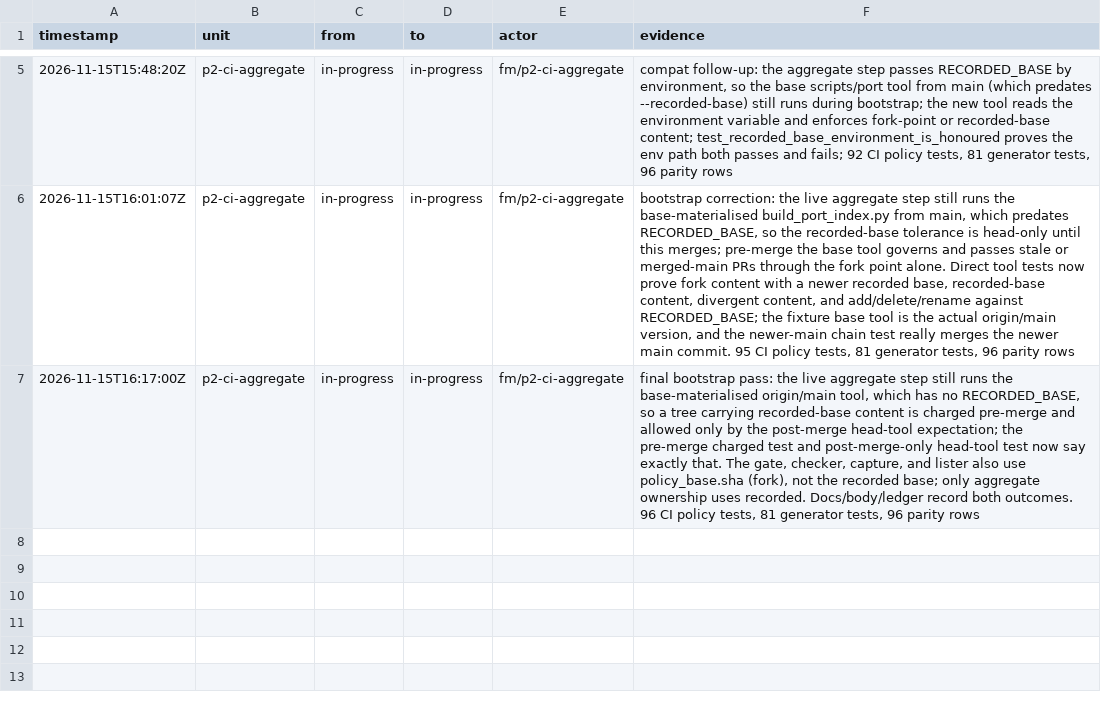
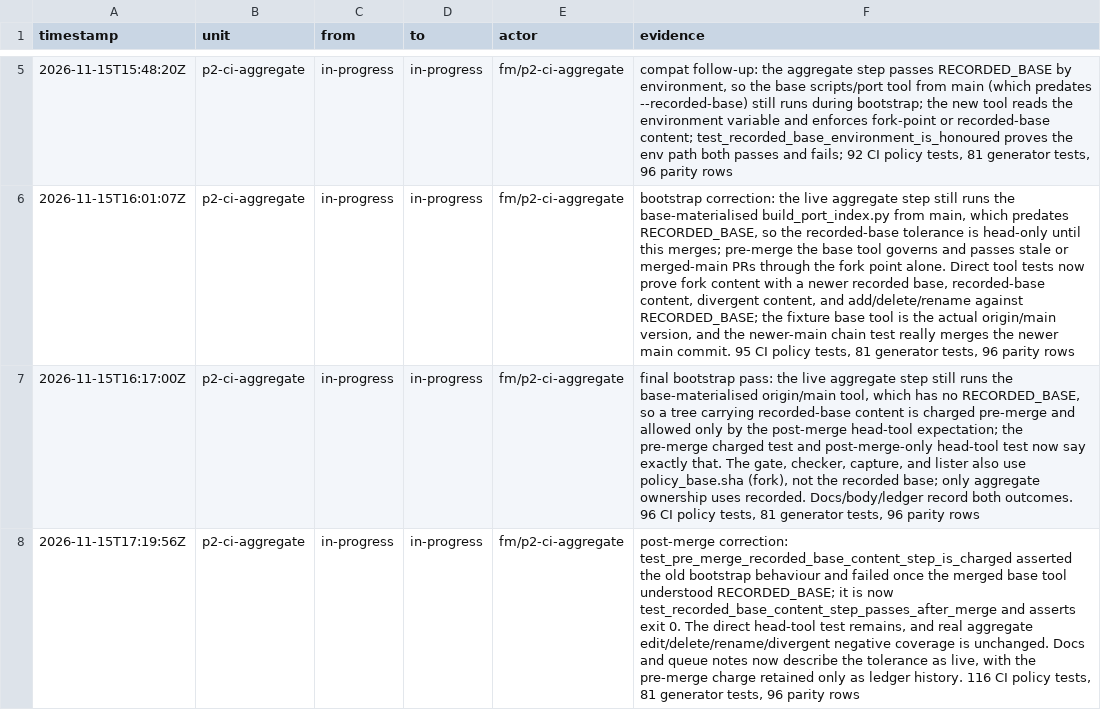
Before and after one commit to seanburkes/playnite-linux, a TSV file: docs/port/units/p2-ci-aggregate.ledger.tsv, drawn as a sheet; only a part is shown, gaps mark what is left out; the diff names each change by its address in the sheet, - before the commit and + after, or states it on an @@ line.

Commit message:
fix(p2-ci-aggregate): assert the post-merge recorded-base reality

```diff
--- a/docs/port/units/p2-ci-aggregate.ledger.tsv
+++ b/docs/port/units/p2-ci-aggregate.ledger.tsv
+row 8: 2026-11-15T17:19:56Z | p2-ci-aggregate | in-progress | in-progress | fm/p2-ci-aggregate | post-merge correction: test_pre_merge_recorded_base_content_step_is_charged asserted the old bootstrap behaviour and failed once the merged base tool understood RECORDED_BASE; it is now test_recorded_base_content_step_passes_after_merge and asserts exit 0. The direct head-tool test remains, and real aggregate edit/delete/rename/divergent negative coverage is unchanged. Docs and queue notes now describe the tolerance as live, with the pre-merge charge retained only as ledger history. 116 CI policy tests, 81 generator tests, 96 parity rows
```
Also changed, not shown: docs/port/units/p2-ci-aggregate.queue.tsv, 2 other files.
